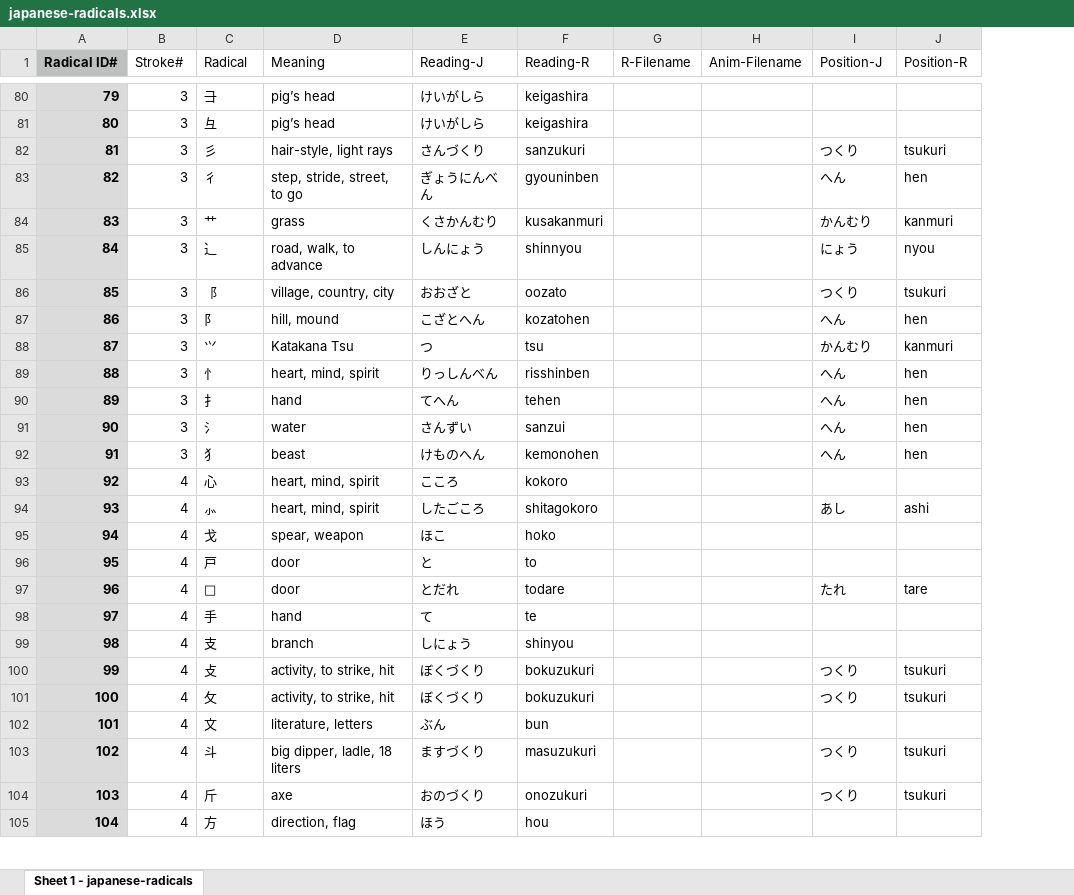
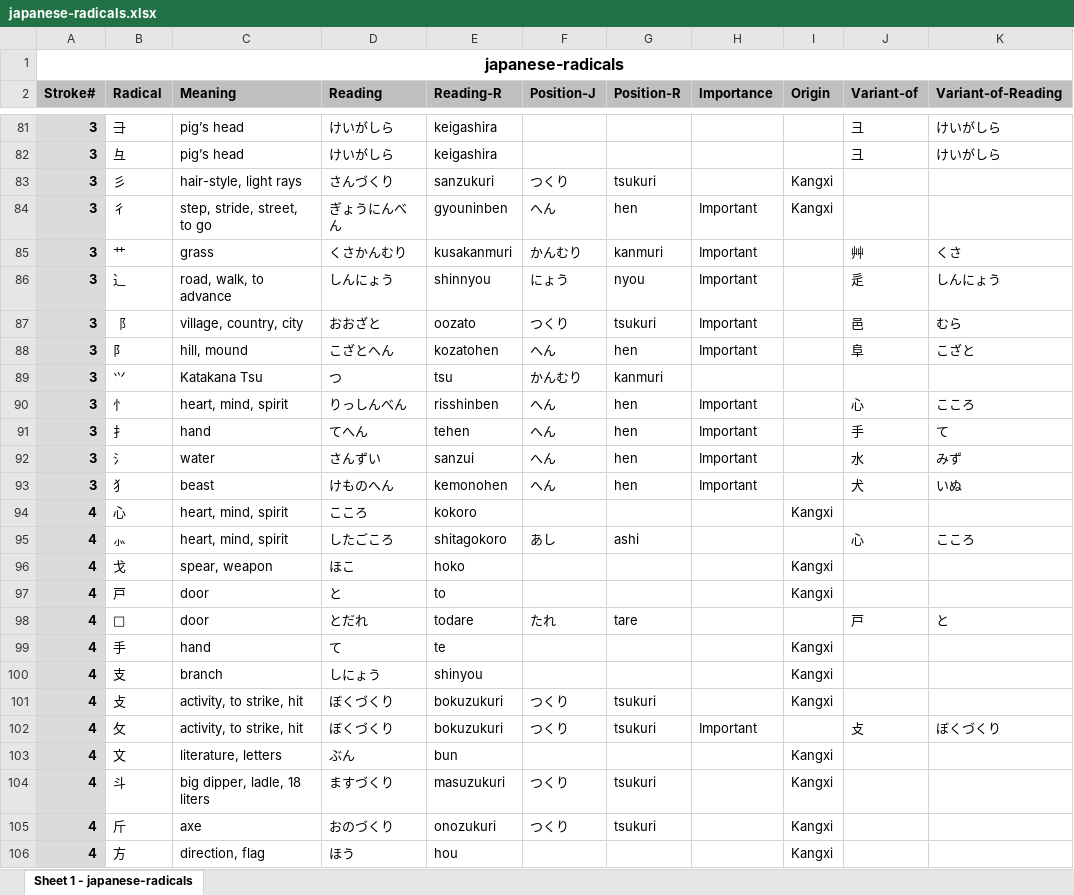
Before and after one commit to kanjialive/kanji-data-media, an Excel workbook: language-data/japanese-radicals.xlsx, sheet Sheet 1 - japanese-radicals, drawn as a sheet; only a part is shown, gaps mark what is left out; values as stored, in another font and other column widths than the file's, no borders; removed rows and columns are numbered as before the commit, all else as after; the diff covers the shown part only; the diff names each change by its address in the sheet, - before the commit and + after, or states it on an @@ line.

```diff
--- a/language-data/japanese-radicals.xlsx (sheet Sheet 1 - japanese-radicals)
+++ b/language-data/japanese-radicals.xlsx (sheet Sheet 1 - japanese-radicals)
-column A (Radical ID#), rows 80-105: 79 | 80 | 81 | 82 | 83 | 84 | 85 | 86 | 87 | 88 | 89 | 90 | 91 | 92 | 93 | 94 | 95 | 96 | 97 | 98 | 99 | 100 | 101 | 102 | 103 | 104
-column G (R-Filename), empty
-column H (Anim-Filename), empty
+column H (Importance), rows 84-102: Important | Important | Important | Important | Important |  | Important | Important | Important | Important |  |  |  |  |  |  |  |  | Important
+column I (Origin), rows 83-106: Kangxi | Kangxi |  |  |  |  |  |  |  |  |  | Kangxi |  | Kangxi | Kangxi |  | Kangxi | Kangxi | Kangxi |  | Kangxi | Kangxi | Kangxi | Kangxi
+column J (Variant-of), rows 81-102: ⼹ | ⼹ |  |  | ⾋ | ⾡ | ⾢ | ⾩ |  | ⼼ | ⼿ | ⽔ | ⽝ |  | ⼼ |  |  | ⼾ |  |  |  | ⽁
+column K (Variant-of-Reading), rows 81-102: けいがしら | けいがしら |  |  | くさ | しんにょう | むら | こざと |  | こころ | て | みず | いぬ |  | こころ |  |  | と |  |  |  | ぼくづくり
+row 1: japanese-radicals
@@ A2:E2 bold: off → on, fill: none → #BDC0BF @@
-D2: Reading-J
+D2: Reading
@@ F2:G2 bold: off → on, fill: none → #BDC0BF @@
@@ A81:A106 fill: none → #DBDBDB, bold: off → on @@
```
Also changed, not shown: 1 removed row and cell formats elsewhere in this sheet, 3 other files.
